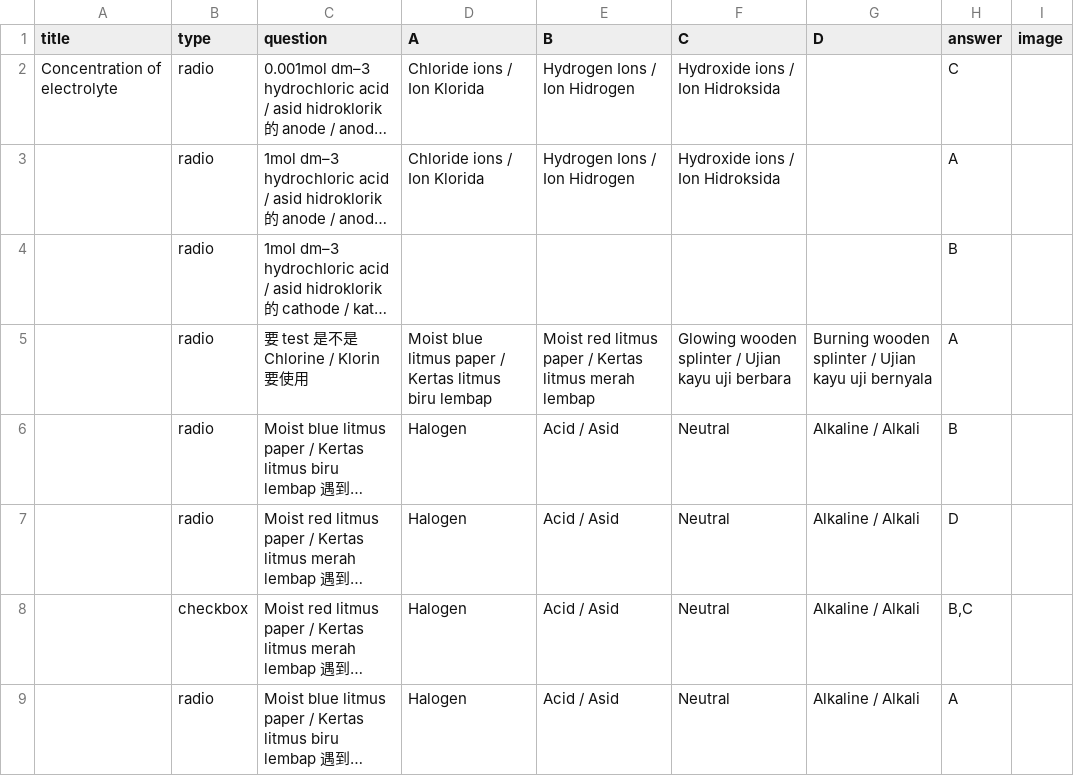
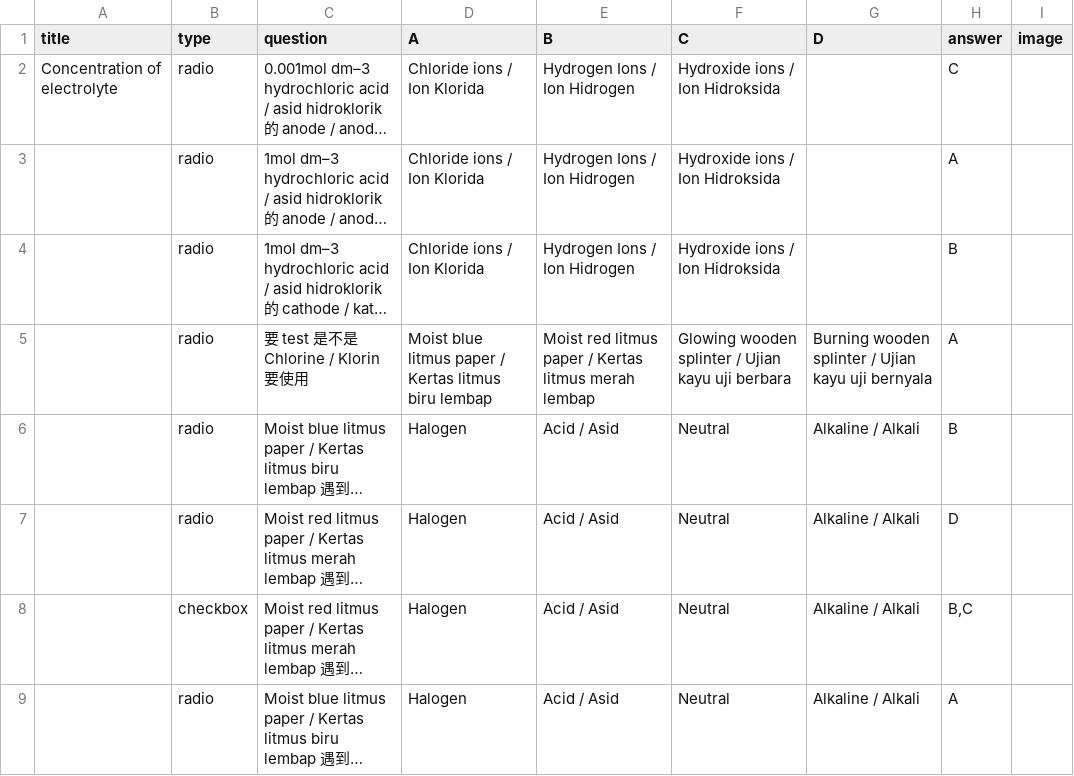
Before and after one commit to nobody0619/quiz-website, a CSV file: F5 SC Chp 6 6.1 part 3 A.csv, drawn as a sheet; only a part is shown; long unchanged cells end in …; the diff names each change by its address in the sheet, - before the commit and + after, or states it on an @@ line.

Commit message:
Add files via upload

```diff
--- a/F5 SC Chp 6 6.1 part 3 A.csv
+++ b/F5 SC Chp 6 6.1 part 3 A.csv
-D4 (A): (empty)
+D4 (A): Chloride ions / Ion Klorida
-E4 (B): (empty)
+E4 (B): Hydrogen Ions / Ion Hidrogen
-F4 (C): (empty)
+F4 (C): Hydroxide ions / Ion Hidroksida
```
